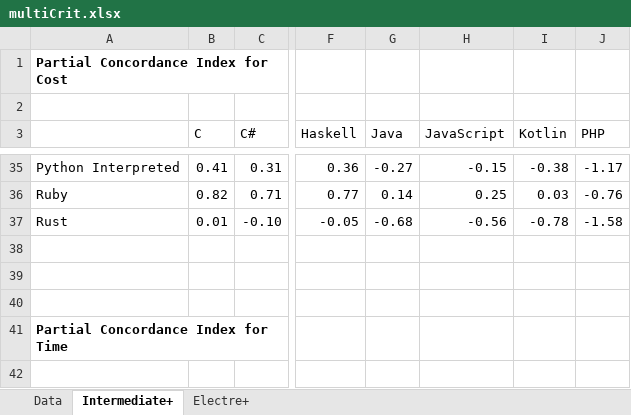
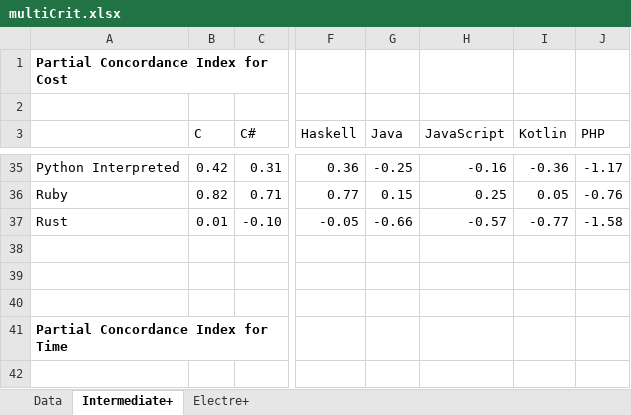
Before and after one commit to realRunlo/EnergyMeasurement, an Excel workbook: docs/multiCrit.xlsx, sheet Intermediate+, drawn as a sheet; only a part is shown, gaps mark what is left out; values as stored, in another font and other column widths than the file's, no borders; the diff covers the shown part only; the diff names each change by its address in the sheet, - before the commit and + after, or states it on an @@ line.

```diff
--- a/docs/multiCrit.xlsx (sheet Intermediate+)
+++ b/docs/multiCrit.xlsx (sheet Intermediate+)
-B35 (C): 0.41
+B35 (C): 0.42
-G35 (Java): -0.27
+G35 (Java): -0.25
-H35 (JavaScript): -0.15
+H35 (JavaScript): -0.16
-I35 (Kotlin): -0.38
+I35 (Kotlin): -0.36
-G36 (Java): 0.14
+G36 (Java): 0.15
-I36 (Kotlin): 0.03
+I36 (Kotlin): 0.05
-G37 (Java): -0.68
+G37 (Java): -0.66
-H37 (JavaScript): -0.56
+H37 (JavaScript): -0.57
-I37 (Kotlin): -0.78
+I37 (Kotlin): -0.77
```
Also changed, not shown: 44 added rows, 44 removed rows and 29 edited cells elsewhere in this sheet, sheet Data, sheet Electre+.
